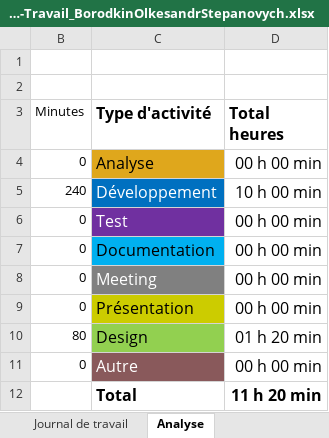
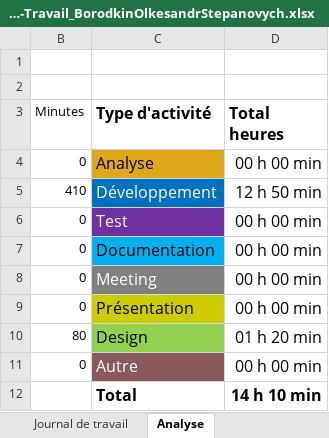
Before and after one commit to SachaBorodkin/ReadMe, an Excel workbook: doc/Journal-de-Travail_BorodkinOlkesandrStepanovych.xlsx, sheet Analyse, drawn as a sheet; values as stored, in another font and other column widths than the file's, no borders; charts and pictures not drawn; the diff names each change by its address in the sheet, - before the commit and + after, or states it on an @@ line.

```diff
--- a/doc/Journal-de-Travail_BorodkinOlkesandrStepanovych.xlsx (sheet Analyse)
+++ b/doc/Journal-de-Travail_BorodkinOlkesandrStepanovych.xlsx (sheet Analyse)
-B5 (Minutes): 240
+B5 (Minutes): 410
-D5 (Total heures): 10 h 00 min
+D5 (Total heures): 12 h 50 min
-D12 (Total heures): 11 h 20 min
+D12 (Total heures): 14 h 10 min
```
Also changed, not shown: sheet Journal de travail, hidden cells, charts or pictures, 10 other files.
